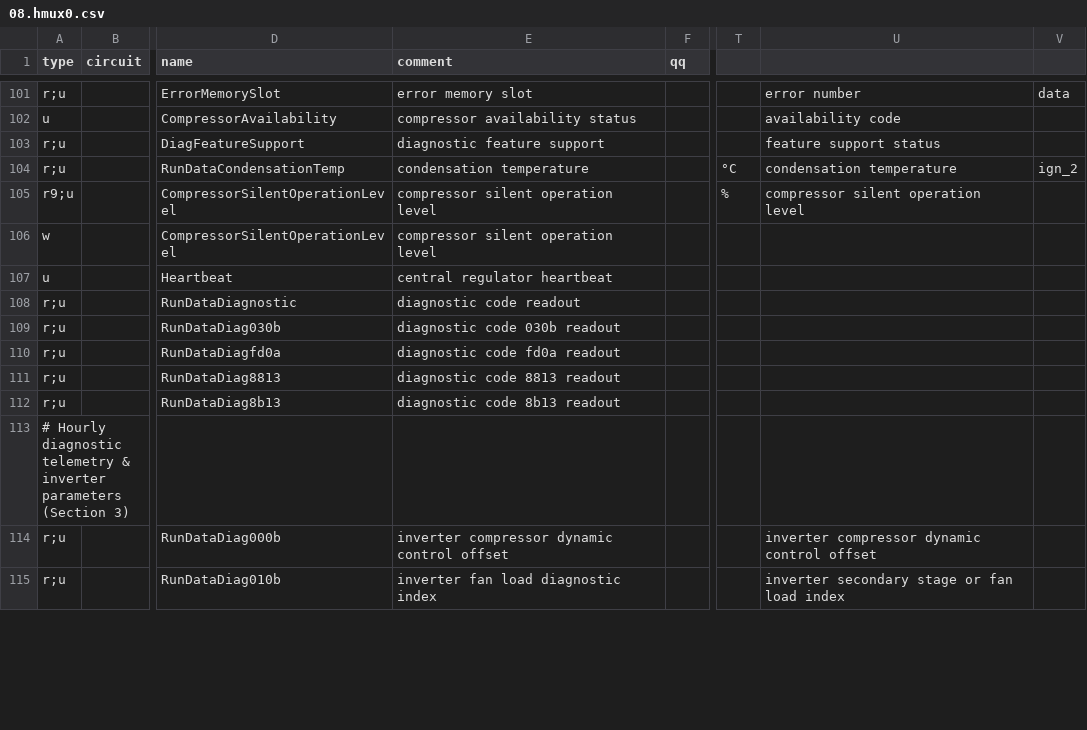
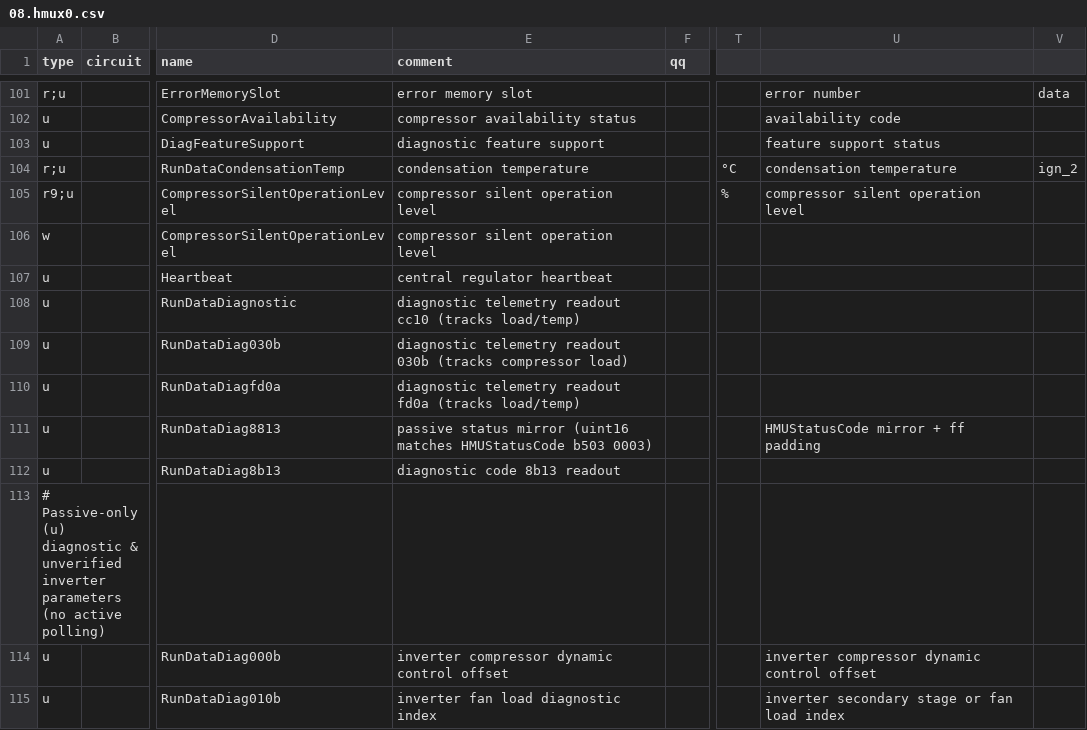
Before and after one commit to R91g/arotherm-genia-ebusd, a CSV file: ebusd-configuration/vaillant/08.hmux0.csv, drawn as a sheet; only a part is shown, gaps mark what is left out; the diff covers the shown part only; the diff names each change by its address in the sheet, - before the commit and + after, or states it on an @@ line.

Commit message:
feat(entities,ebusd-cfg): add CSV entities, tiered hydration/fallback, and passive Status02/Diag (#9)

```diff
--- a/ebusd-configuration/vaillant/08.hmux0.csv
+++ b/ebusd-configuration/vaillant/08.hmux0.csv
-A103 (type): r;u
+A103 (type): u
-A108:A112 (type): r;u
+A108:A112 (type): u
-E108 (comment): diagnostic code readout
+E108 (comment): diagnostic telemetry readout cc10 (tracks load/temp)
-E109 (comment): diagnostic code 030b readout
+E109 (comment): diagnostic telemetry readout 030b (tracks compressor load)
-E110 (comment): diagnostic code fd0a readout
+E110 (comment): diagnostic telemetry readout fd0a (tracks load/temp)
-E111 (comment): diagnostic code 8813 readout
+E111 (comment): passive status mirror (uint16 matches HMUStatusCode b503 0003)
-U111: (empty)
+U111: HMUStatusCode mirror + ff padding
-A113 (type): # Hourly diagnostic telemetry & inverter parameters (Section 3)
+A113 (type): # Passive-only (u) diagnostic & unverified inverter parameters (no active polling)
-A114:A115 (type): r;u
+A114:A115 (type): u
```
Also changed, not shown: 30 edited cells elsewhere in this file, ebusd-configuration/vaillant/08.hmu.HW5103.csv, ebusd-configuration/vaillant/08.hmu.csv, 15 other files.
